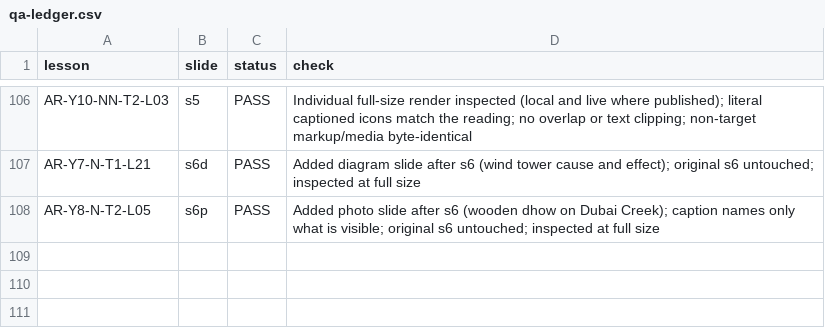
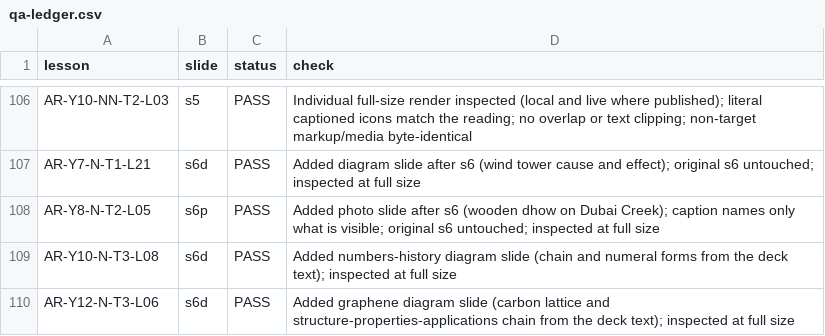
Before and after one commit to abobakr789/Hira, a CSV file: _tools/arabic/g5plus_images/qa-ledger.csv, drawn as a sheet; only a part is shown, gaps mark what is left out; the diff names each change by its address in the sheet, - before the commit and + after, or states it on an @@ line.

Commit message:
Add explanatory diagram slides to Y10 N T3-L08 and Y12 N T3-L06

```diff
--- a/_tools/arabic/g5plus_images/qa-ledger.csv
+++ b/_tools/arabic/g5plus_images/qa-ledger.csv
+row 109: AR-Y10-N-T3-L08 | s6d | PASS | Added numbers-history diagram slide (chain and numeral forms from the deck text); inspected at full size
+row 110: AR-Y12-N-T3-L06 | s6d | PASS | Added graphene diagram slide (carbon lattice and structure-properties-applications chain from the deck text); inspected at full size
```
Also changed, not shown: 5 other files.
